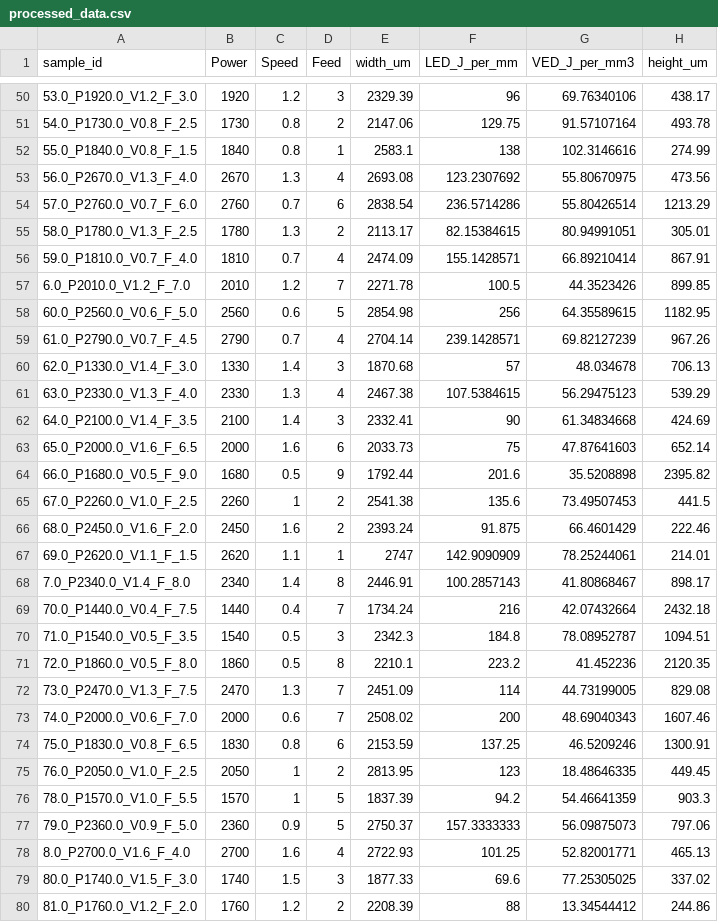
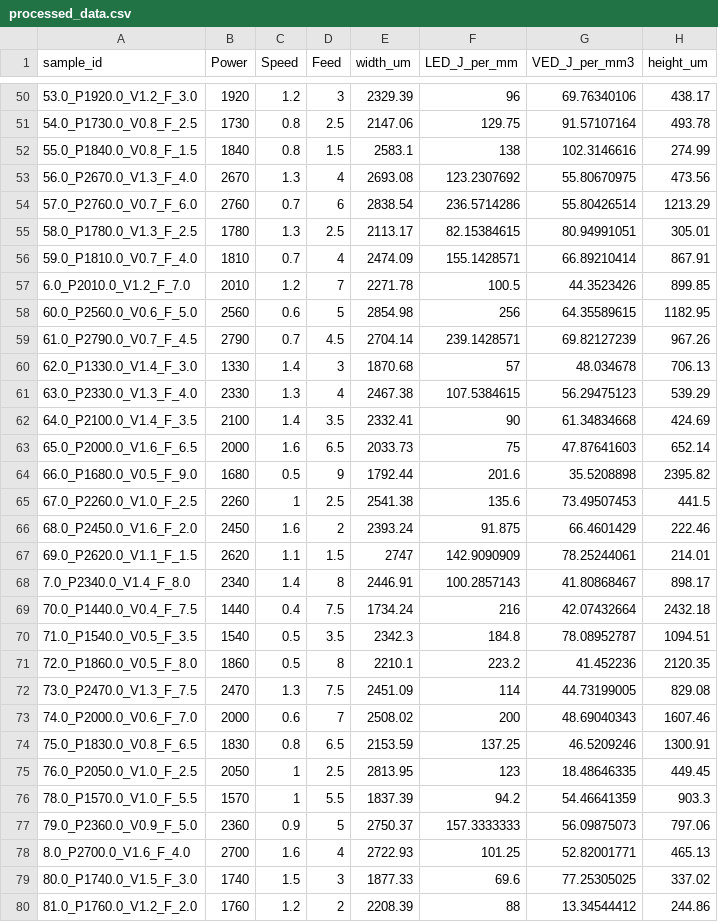
Before and after one commit to LALAPILANE197/LMD_Modelling, a CSV file: model/processed_data.csv, drawn as a sheet; only a part is shown, gaps mark what is left out; the diff covers the shown part only; the diff names each change by its address in the sheet, - before the commit and + after, or states it on an @@ line.

```diff
--- a/model/processed_data.csv
+++ b/model/processed_data.csv
-D51 (Feed): 2
+D51 (Feed): 2.5
-D52 (Feed): 1
+D52 (Feed): 1.5
-D55 (Feed): 2
+D55 (Feed): 2.5
-D59 (Feed): 4
+D59 (Feed): 4.5
-D62 (Feed): 3
+D62 (Feed): 3.5
-D63 (Feed): 6
+D63 (Feed): 6.5
-D65 (Feed): 2
+D65 (Feed): 2.5
-D67 (Feed): 1
+D67 (Feed): 1.5
-D69 (Feed): 7
+D69 (Feed): 7.5
-D70 (Feed): 3
+D70 (Feed): 3.5
-D72 (Feed): 7
+D72 (Feed): 7.5
-D74 (Feed): 6
+D74 (Feed): 6.5
-D75 (Feed): 2
+D75 (Feed): 2.5
-D76 (Feed): 5
+D76 (Feed): 5.5
```
Also changed, not shown: 30 edited cells elsewhere in this file.
